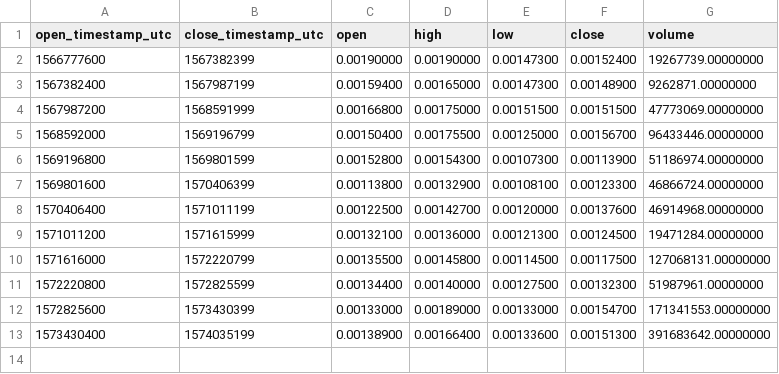
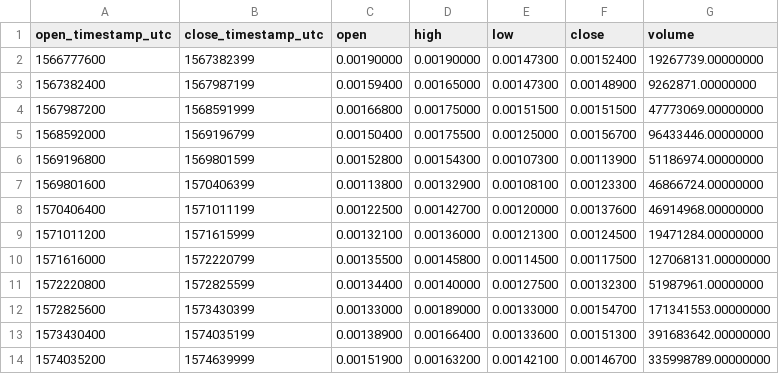
Before and after one commit to cryptobigbro/binance-STORMUSDT, a CSV file: binance-STORMUSDT-1w.csv, drawn as a sheet.

```diff
--- a/binance-STORMUSDT-1w.csv
+++ b/binance-STORMUSDT-1w.csv
@@ -13 +13,2 @@ open_timestamp_utc,close_timestamp_utc,open,high,low,close,volume
 1573430400,1574035199,0.00138900,0.00166400,0.00133600,0.00151300,391683642.00000000
+1574035200,1574639999,0.00151900,0.00163200,0.00142100,0.00146700,335998789.00000000
```
Also changed, not shown: binance-STORMUSDT-1d.csv, binance-STORMUSDT-1h.csv.
